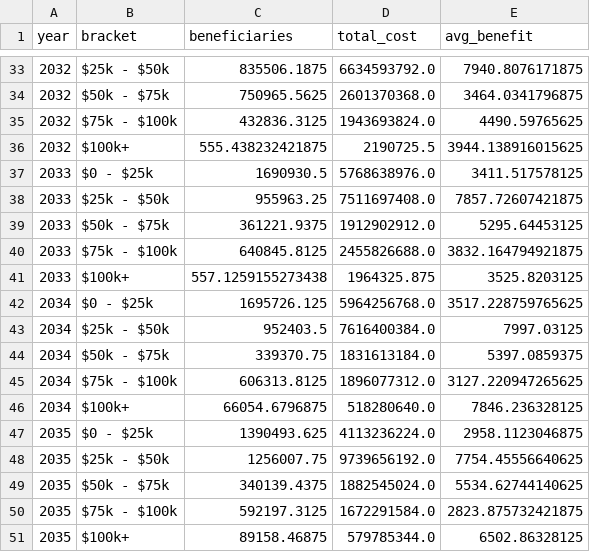
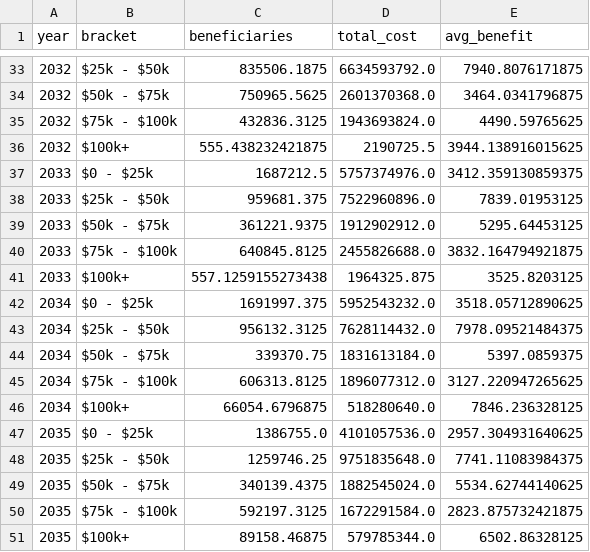
Before and after one commit to PolicyEngine/working-parents-tax-relief-act, a CSV file: frontend/public/data/income_brackets.csv, drawn as a sheet; only a part is shown, gaps mark what is left out; removed rows and columns are numbered as before the commit, all else as after; the diff covers the shown part only; the diff names each change by its address in the sheet, - before the commit and + after, or states it on an @@ line.

```diff
--- a/frontend/public/data/income_brackets.csv
+++ b/frontend/public/data/income_brackets.csv
-row 37: 2033 | $0 - $25k | 1690930.5 | 5768638976.0 | 3411.517578125
-row 38: 2033 | $25k - $50k | 955963.25 | 7511697408.0 | 7857.72607421875
+row 37: 2033 | $0 - $25k | 1687212.5 | 5757374976.0 | 3412.359130859375
+row 38: 2033 | $25k - $50k | 959681.375 | 7522960896.0 | 7839.01953125
-row 42: 2034 | $0 - $25k | 1695726.125 | 5964256768.0 | 3517.228759765625
-row 43: 2034 | $25k - $50k | 952403.5 | 7616400384.0 | 7997.03125
+row 42: 2034 | $0 - $25k | 1691997.375 | 5952543232.0 | 3518.05712890625
+row 43: 2034 | $25k - $50k | 956132.3125 | 7628114432.0 | 7978.09521484375
-row 47: 2035 | $0 - $25k | 1390493.625 | 4113236224.0 | 2958.1123046875
-row 48: 2035 | $25k - $50k | 1256007.75 | 9739656192.0 | 7754.45556640625
+row 47: 2035 | $0 - $25k | 1386755.0 | 4101057536.0 | 2957.304931640625
+row 48: 2035 | $25k - $50k | 1259746.25 | 9751835648.0 | 7741.11083984375
```
Also changed, not shown: 9 added rows, 9 removed rows and 2 edited cells elsewhere in this file, frontend/public/data/distributional_impact.csv, frontend/public/data/metrics.csv, 2 other files.
